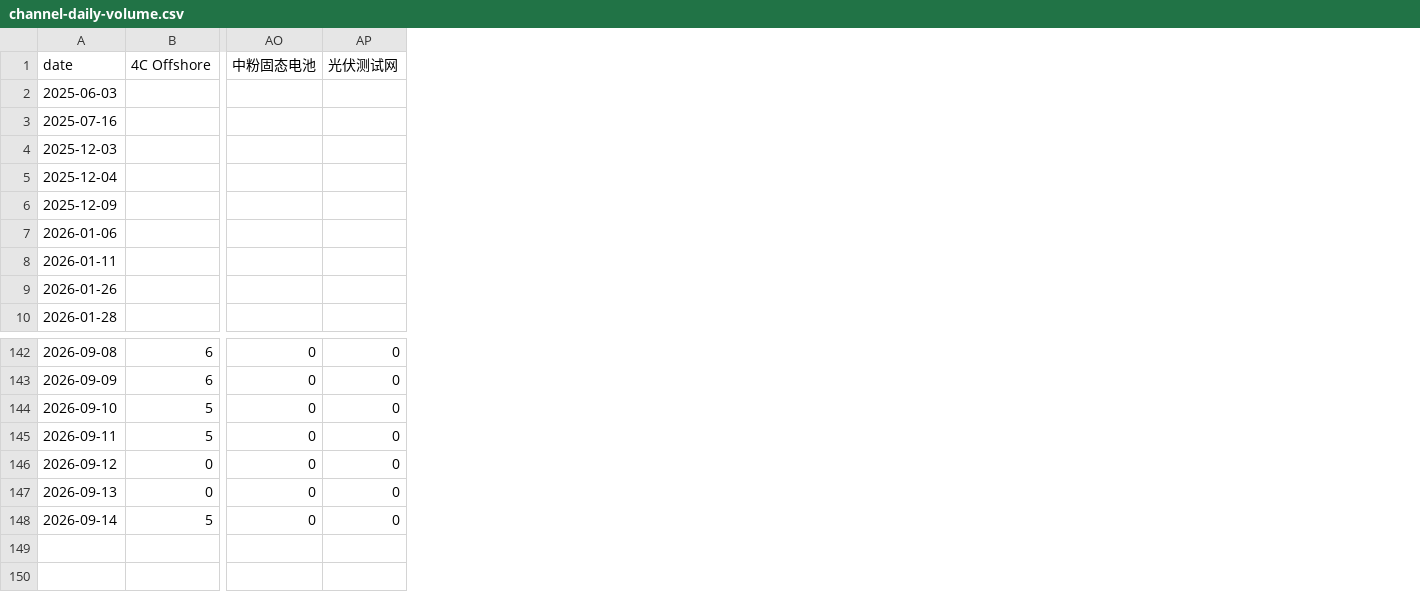
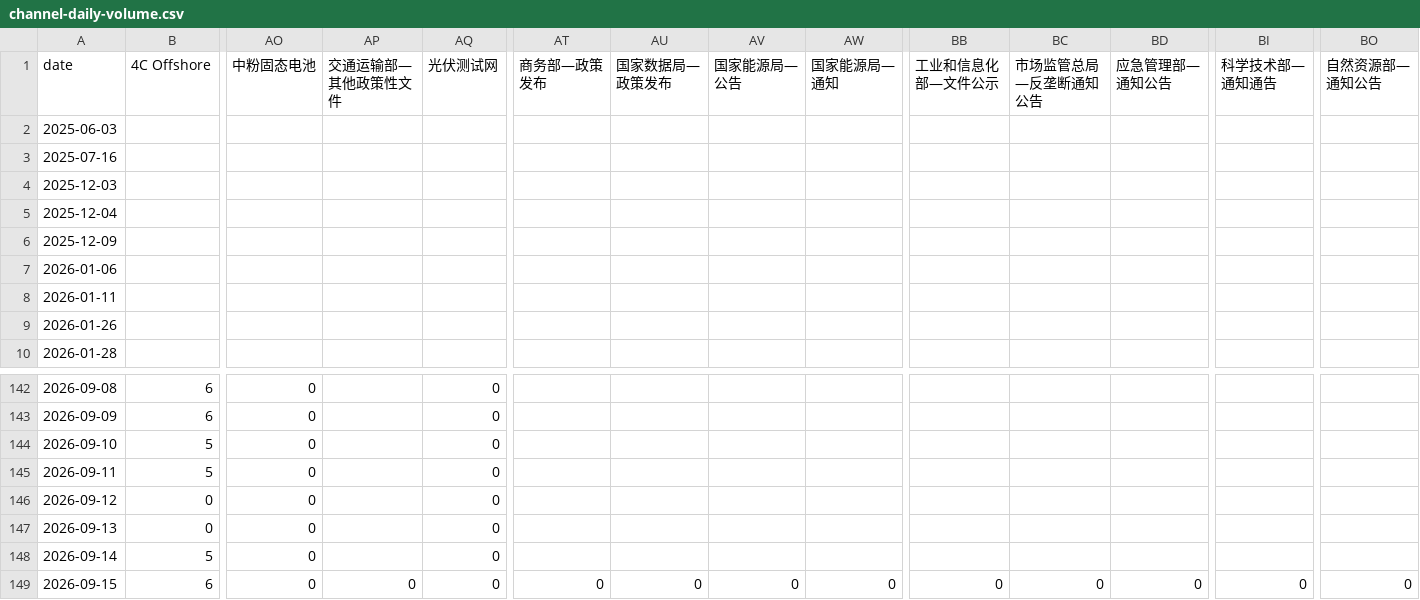
Before and after one commit to wodewoping-png/news-spider, a CSV file: logs/channel-daily-volume.csv, drawn as a sheet; only a part is shown, gaps mark what is left out; rows hold the shown columns only; the diff names each change by its address in the sheet, - before the commit and + after, or states it on an @@ line.

```diff
--- a/logs/channel-daily-volume.csv
+++ b/logs/channel-daily-volume.csv
+column AP (交通运输部—其他政策性文件), empty
+column AT (商务部—政策发布), empty
+column AU (国家数据局—政策发布), empty
+column AV (国家能源局—公告), empty
+column AW (国家能源局—通知), empty
+column BB (工业和信息化部—文件公示), empty
+column BC (市场监管总局—反垄断通知公告), empty
+column BD (应急管理部—通知公告), empty
+column BI (科学技术部—通知通告), empty
+column BO (自然资源部—通知公告), empty
+row 149: 2026-09-15 | 6 | 0 | 0 | 0 | 0 | 0 | 0 | 0 | 0 | 0 | 0 | 0 | 0
```
Also changed, not shown: logs/channel-operations.csv, logs/daily-collection-summary.csv, 13 other files.
